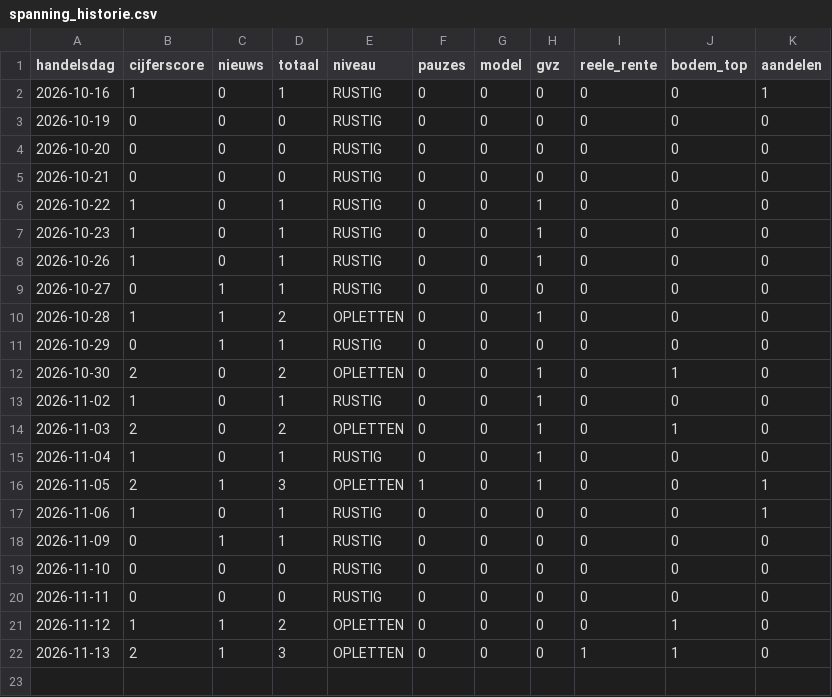
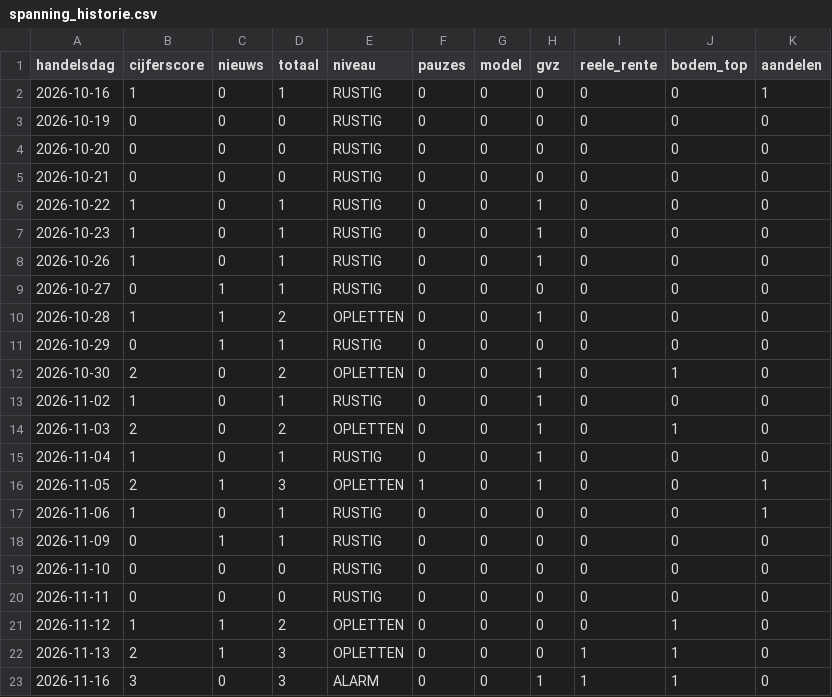
Before and after one commit to vincentwolf89/goudspanning, a CSV file: spanning_historie.csv, drawn as a sheet.

```diff
--- a/spanning_historie.csv
+++ b/spanning_historie.csv
@@ -22 +22,2 @@ handelsdag,cijferscore,nieuws,totaal,niveau,pauzes,model,gvz,reele_rente,bodem_t
 2026-11-13,2,1,3,OPLETTEN,0,0,0,1,1,0
+2026-11-16,3,0,3,ALARM,0,0,1,1,1,0
```
Also changed, not shown: 2 other files.
